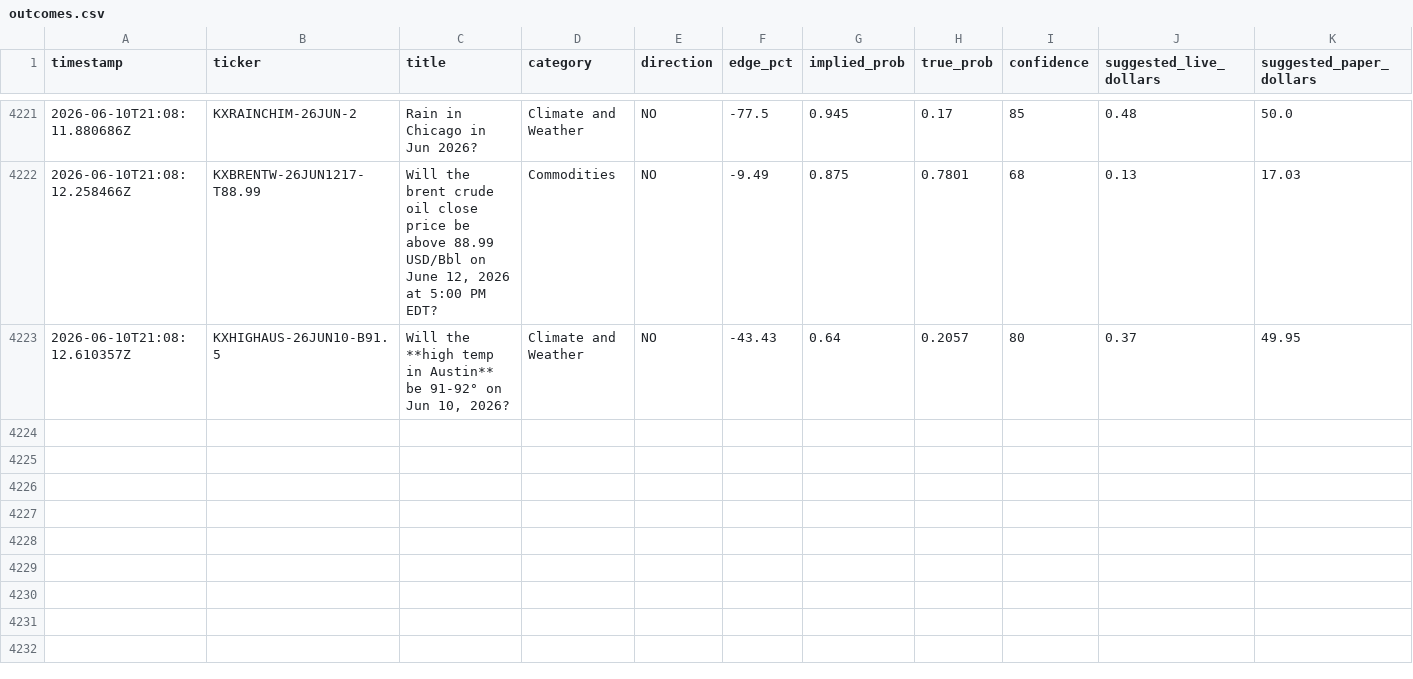
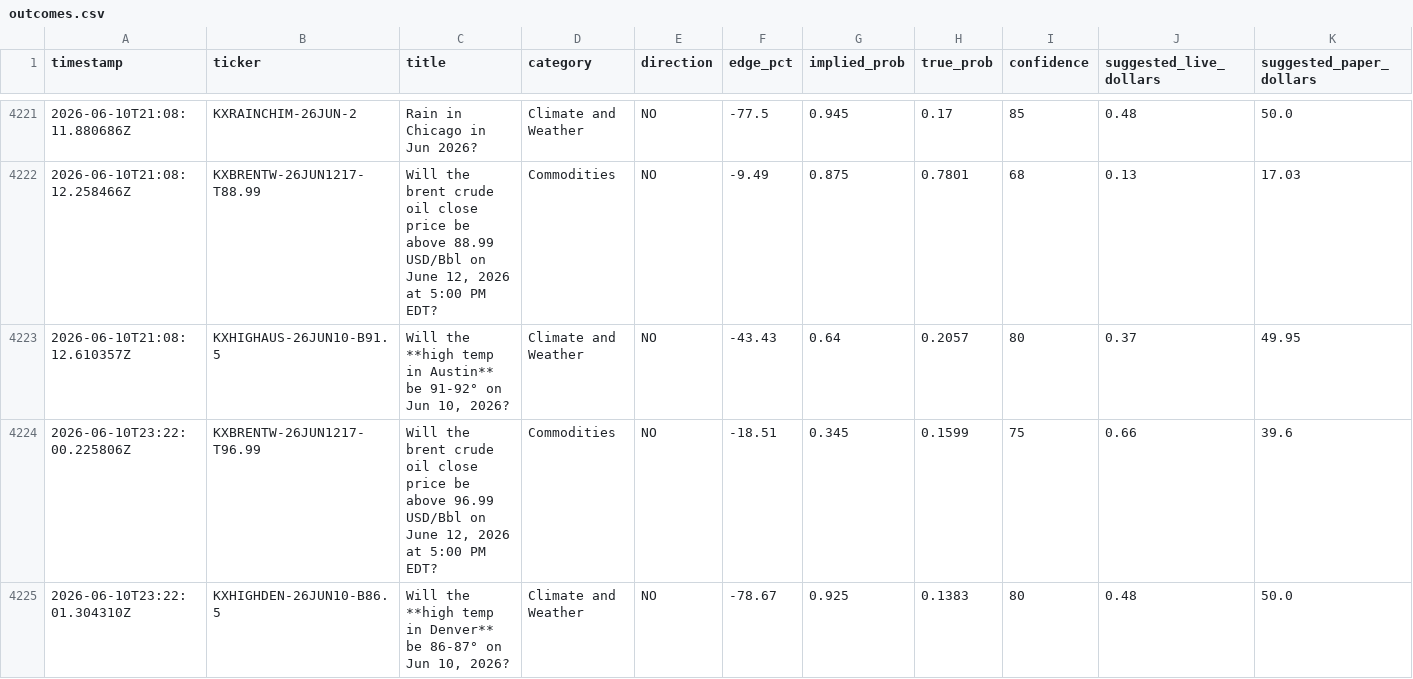
Before and after one commit to mehpackers13/kalshi-bot, a CSV file: outcomes.csv, drawn as a sheet; only a part is shown, gaps mark what is left out; rows hold the shown columns only; the diff names each change by its address in the sheet, - before the commit and + after, or states it on an @@ line.

```diff
--- a/outcomes.csv
+++ b/outcomes.csv
+row 4224: 2026-06-10T23:22:00.225806Z | KXBRENTW-26JUN1217-T96.99 | Will the brent crude oil close price be above 96.99 USD/Bbl on June 12, 2026 at 5:00 PM EDT? | Commodities | NO | -18.51 | 0.345 | 0.1599 | 75 | 0.66 | 39.6
+row 4225: 2026-06-10T23:22:01.304310Z | KXHIGHDEN-26JUN10-B86.5 | Will the **high temp in Denver** be 86-87° on Jun 10, 2026? | Climate and Weather | NO | -78.67 | 0.925 | 0.1383 | 80 | 0.48 | 50.0
```
Also changed, not shown: 3 other files.
